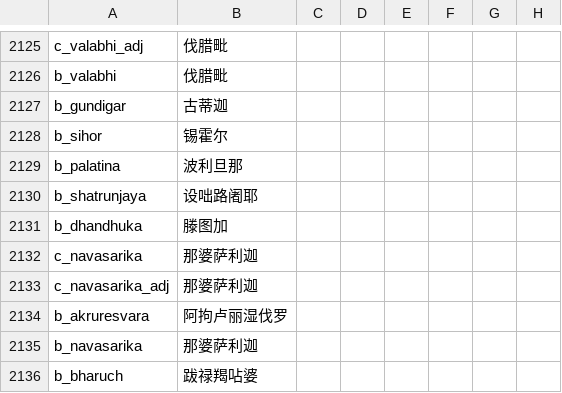
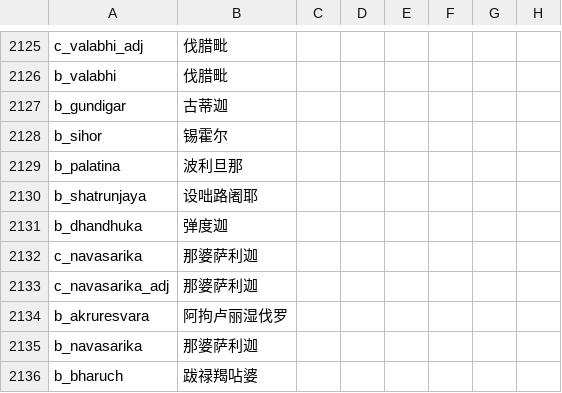
Before and after one commit to paratranz/CK2-Chinese-Localisation, a CSV file: localisation/India.csv, drawn as a sheet; only a part is shown, gaps mark what is left out; the diff names each change by its address in the sheet, - before the commit and + after, or states it on an @@ line.

```diff
--- a/localisation/India.csv
+++ b/localisation/India.csv
-B2131: 滕图加
+B2131: 弹度迦
```
Also changed, not shown: 1 other file.
